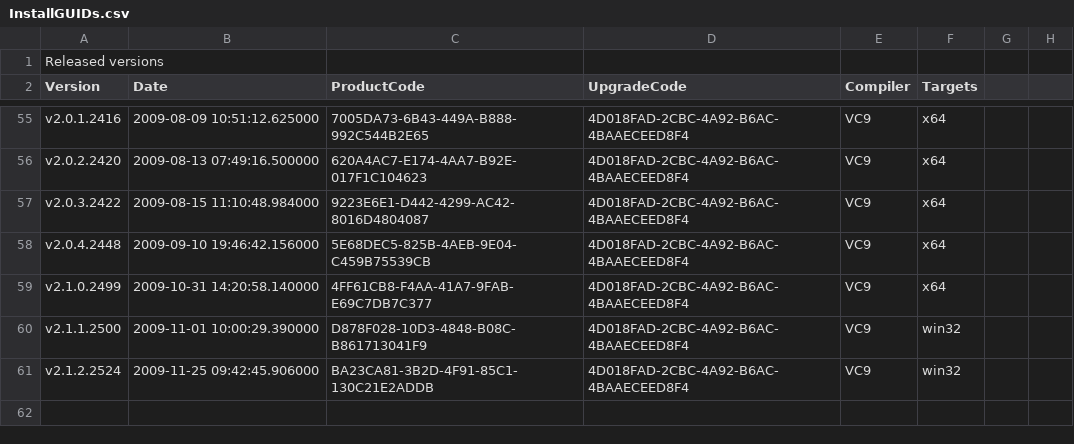
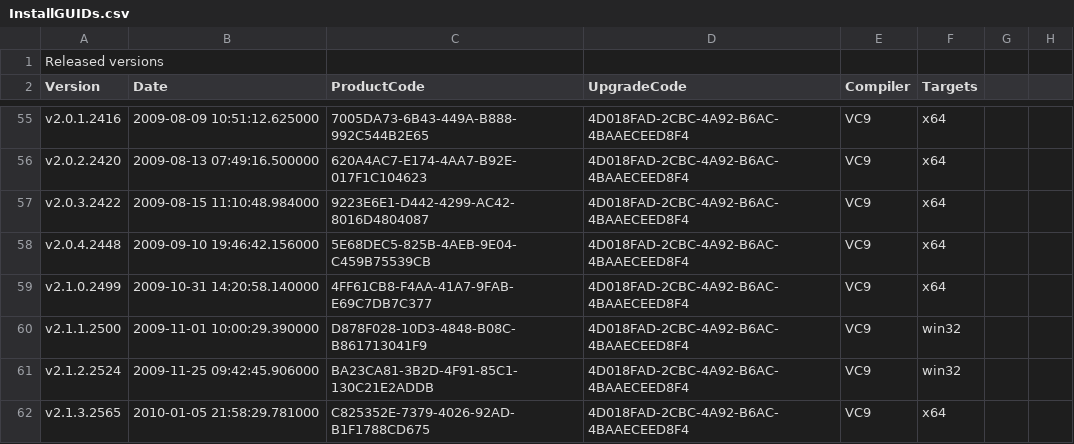
Before and after one commit to dconnet/AgilityBook, a CSV file: AgilityBook/Misc/InstallGUIDs.csv, drawn as a sheet; only a part is shown, gaps mark what is left out.

```diff
--- a/AgilityBook/Misc/InstallGUIDs.csv
+++ b/AgilityBook/Misc/InstallGUIDs.csv
@@ -61 +61,2 @@ v2.1.1.2500,2009-11-01 10:00:29.390000,D878F028-10D3-4848-B08C-B861713041F9,4D01
 v2.1.2.2524,2009-11-25 09:42:45.906000,BA23CA81-3B2D-4F91-85C1-130C21E2ADDB,4D018FAD-2CBC-4A92-B6AC-4BAAECEED8F4,VC9,win32
+v2.1.3.2565,2010-01-05 21:58:29.781000,C825352E-7379-4026-92AD-B1F1788CD675,4D018FAD-2CBC-4A92-B6AC-4BAAECEED8F4,VC9,x64
```
Also changed, not shown: 5 other files.
